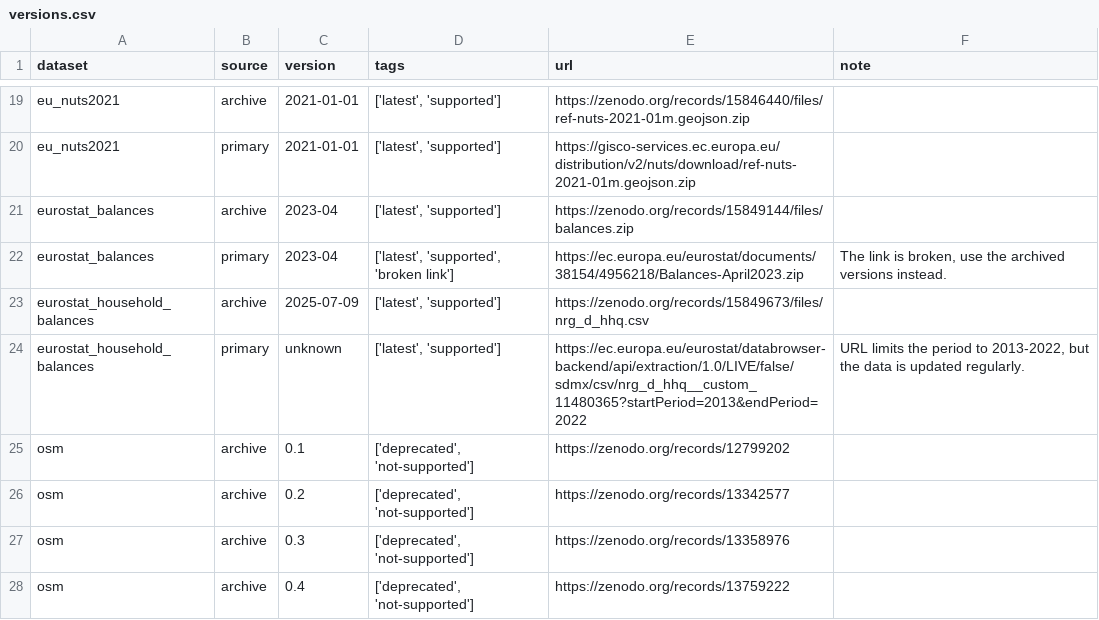
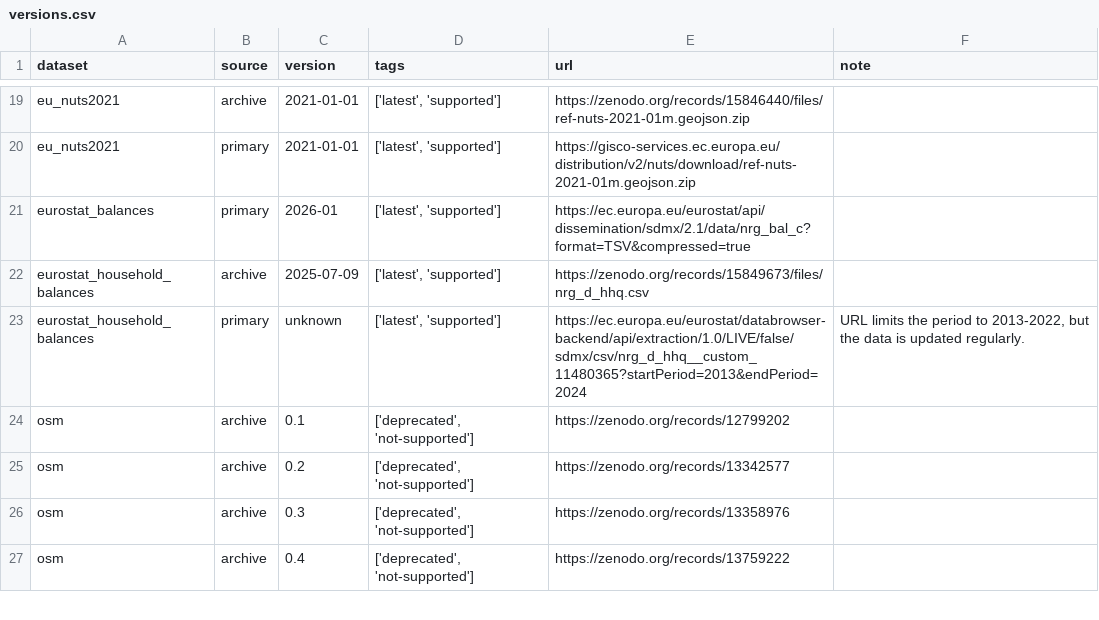
Before and after one commit to open-energy-transition/clean-firm-techs-eu, a CSV file: data/versions.csv, drawn as a sheet; only a part is shown, gaps mark what is left out.

Commit message:
process eurostat energy balances via API

```diff
--- a/data/versions.csv
+++ b/data/versions.csv
@@ -20,6 +20,5 @@
 "eu_nuts2021","primary","2021-01-01","['latest', 'supported']","https://gisco-services.ec.europa.eu/distribution/v2/nuts/download/ref-nuts-2021-01m.geojson.zip",""
-"eurostat_balances","archive","2023-04","['latest', 'supported']","https://zenodo.org/records/15849144/files/balances.zip",""
-"eurostat_balances","primary","2023-04","['latest', 'supported', 'broken link']","https://ec.europa.eu/eurostat/documents/38154/4956218/Balances-April2023.zip","The link is broken, use the archived versions instead."
+"eurostat_balances","primary","2026-01","['latest', 'supported']","https://ec.europa.eu/eurostat/api/dissemination/sdmx/2.1/data/nrg_bal_c?format=TSV&compressed=true",""
 "eurostat_household_balances","archive","2025-07-09","['latest', 'supported']","https://zenodo.org/records/15849673/files/nrg_d_hhq.csv",""
-"eurostat_household_balances","primary","unknown","['latest', 'supported']","https://ec.europa.eu/eurostat/databrowser-backend/api/extraction/1.0/LIVE/false/sdmx/csv/nrg_d_hhq__custom_11480365?startPeriod=2013&endPeriod=2022","URL limits the period to 2013-2022, but the data is updated regularly."
+"eurostat_household_balances","primary","unknown","['latest', 'supported']","https://ec.europa.eu/eurostat/databrowser-backend/api/extraction/1.0/LIVE/false/sdmx/csv/nrg_d_hhq__custom_11480365?startPeriod=2013&endPeriod=2024","URL limits the period to 2013-2022, but the data is updated regularly."
 "osm","archive","0.1","['deprecated', 'not-supported']","https://zenodo.org/records/12799202",""
```
Also changed, not shown: doc/data_inventory.csv, 9 other files.
